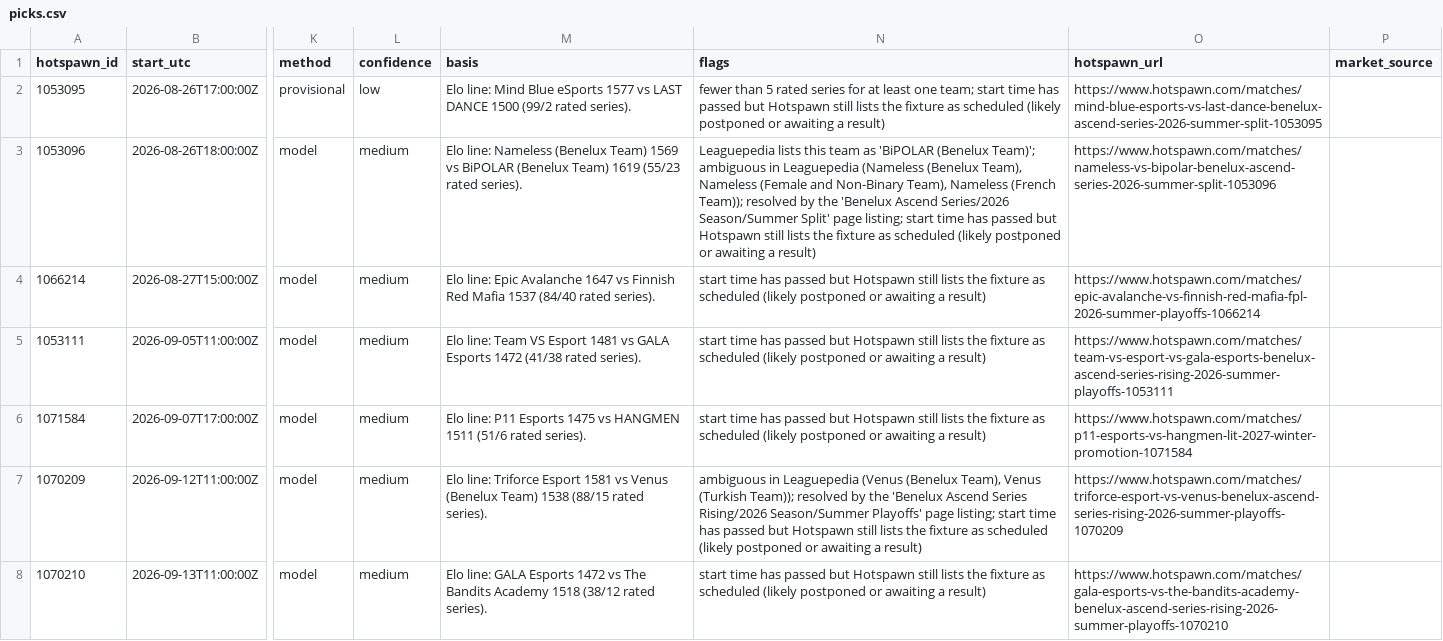
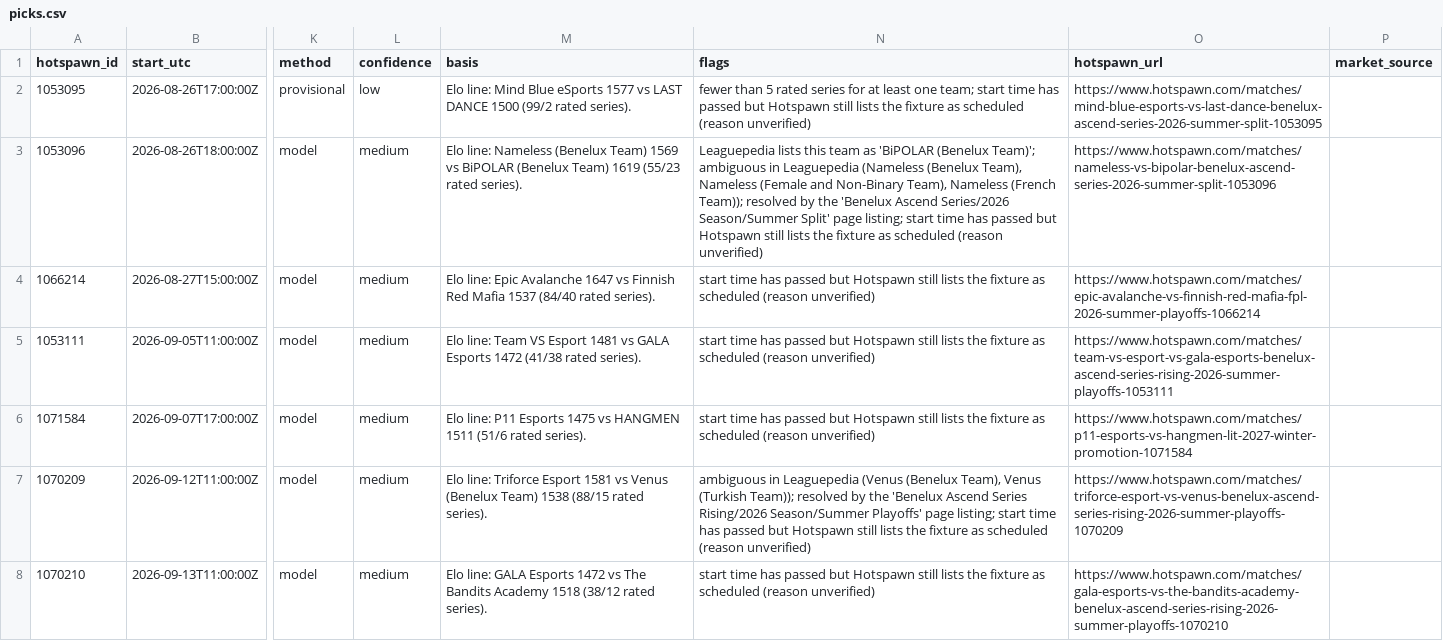
Before and after one commit to karagemop466-tech/LOLHOTSPAWN1, a CSV file: data/picks.csv, drawn as a sheet; only a part is shown, gaps mark what is left out; the diff covers the shown part only; the diff names each change by its address in the sheet, - before the commit and + after, or states it on an @@ line.

```diff
--- a/data/picks.csv
+++ b/data/picks.csv
-N2 (flags): …as scheduled (likely postponed or awaiting a result)
+N2 (flags): …as scheduled (reason unverified)
-N3 (flags): …as scheduled (likely postponed or awaiting a result)
+N3 (flags): …as scheduled (reason unverified)
-N4:N6 (flags): …as scheduled (likely postponed or awaiting a result)
+N4:N6 (flags): …as scheduled (reason unverified)
-N7 (flags): …as scheduled (likely postponed or awaiting a result)
+N7 (flags): …as scheduled (reason unverified)
-N8 (flags): …as scheduled (likely postponed or awaiting a result)
+N8 (flags): …as scheduled (reason unverified)
```
Also changed, not shown: 102 edited cells elsewhere in this file, 26 other files.
